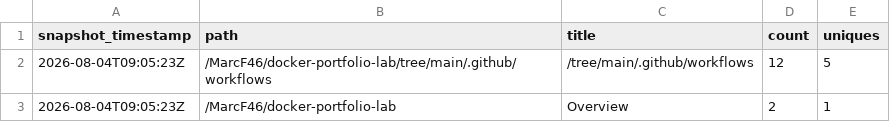
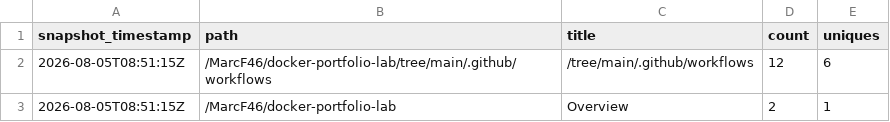
Before and after one commit to MarcF46/docker-portfolio-lab, a CSV file: analytics/github-traffic/summary/paths_latest.csv, drawn as a sheet.

```diff
--- a/analytics/github-traffic/summary/paths_latest.csv
+++ b/analytics/github-traffic/summary/paths_latest.csv
@@ -1,3 +1,3 @@
 snapshot_timestamp,path,title,count,uniques
-2026-08-04T09:05:23Z,/MarcF46/docker-portfolio-lab/tree/main/.github/workflows,/tree/main/.github/workflows,12,5
-2026-08-04T09:05:23Z,/MarcF46/docker-portfolio-lab,Overview,2,1
+2026-08-05T08:51:15Z,/MarcF46/docker-portfolio-lab/tree/main/.github/workflows,/tree/main/.github/workflows,12,6
+2026-08-05T08:51:15Z,/MarcF46/docker-portfolio-lab,Overview,2,1
```
Also changed, not shown: analytics/github-traffic/summary/clones_daily.csv, analytics/github-traffic/summary/views_daily.csv, 6 other files.
